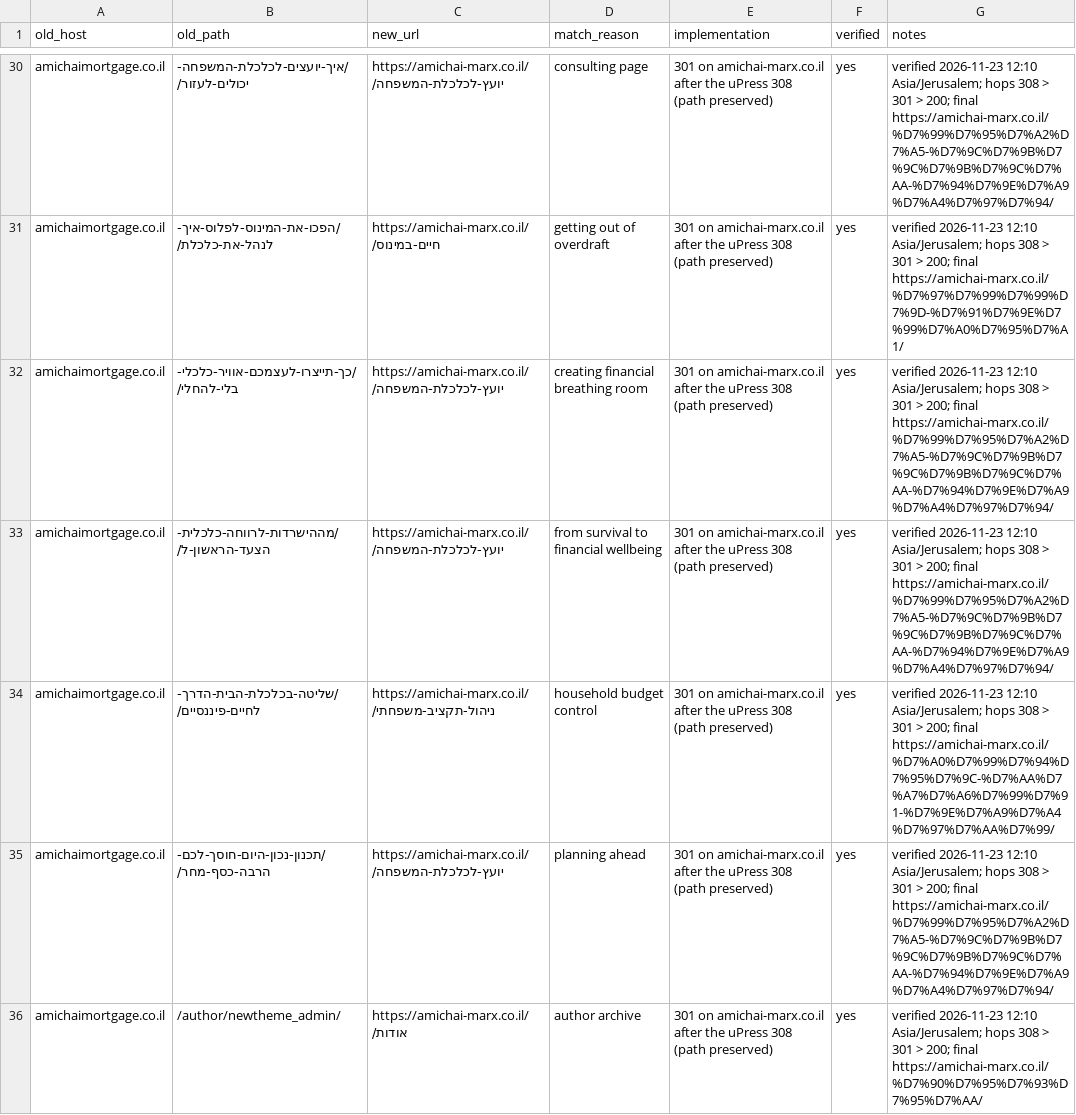
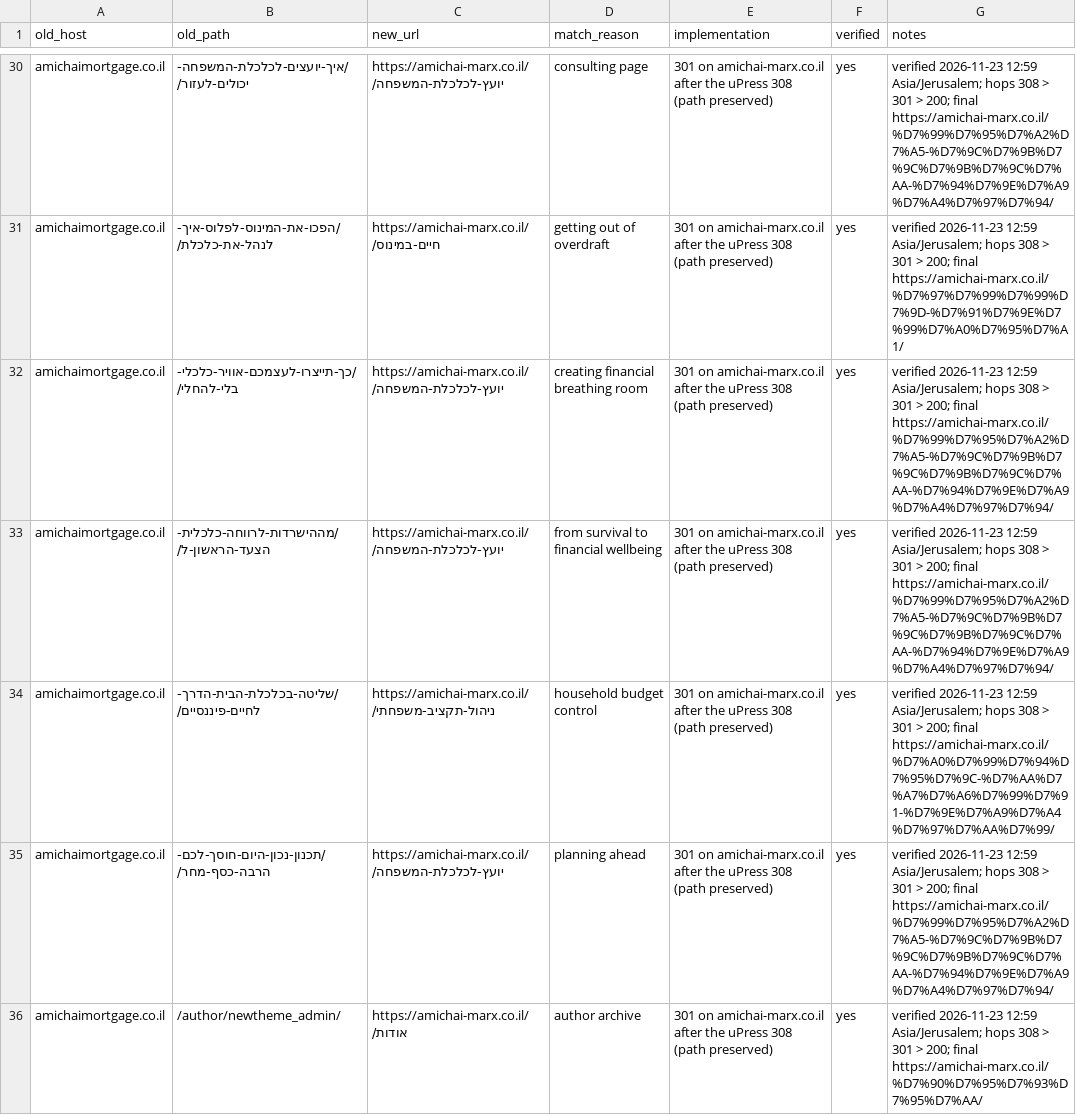
Before and after one commit to botmoar/Grok, a CSV file: amichai-marx-wp/docs/mortgage-redirect-map.csv, drawn as a sheet; only a part is shown, gaps mark what is left out; the diff covers the shown part only; the diff names each change by its address in the sheet, - before the commit and + after, or states it on an @@ line.

```diff
--- a/amichai-marx-wp/docs/mortgage-redirect-map.csv
+++ b/amichai-marx-wp/docs/mortgage-redirect-map.csv
-G30 (notes): verified 2026-11-23 12:10 Asia/Jerusalem; hops…
+G30 (notes): verified 2026-11-23 12:59 Asia/Jerusalem; hops…
-G31 (notes): verified 2026-11-23 12:10 Asia/Jerusalem; hops…
+G31 (notes): verified 2026-11-23 12:59 Asia/Jerusalem; hops…
-G32:G33 (notes): verified 2026-11-23 12:10 Asia/Jerusalem; hops…
+G32:G33 (notes): verified 2026-11-23 12:59 Asia/Jerusalem; hops…
-G34 (notes): verified 2026-11-23 12:10 Asia/Jerusalem; hops…
+G34 (notes): verified 2026-11-23 12:59 Asia/Jerusalem; hops…
-G35 (notes): verified 2026-11-23 12:10 Asia/Jerusalem; hops…
+G35 (notes): verified 2026-11-23 12:59 Asia/Jerusalem; hops…
-G36 (notes): verified 2026-11-23 12:10 Asia/Jerusalem; hops…
+G36 (notes): verified 2026-11-23 12:59 Asia/Jerusalem; hops…
```
Also changed, not shown: 112 edited cells elsewhere in this file, 4 other files.
